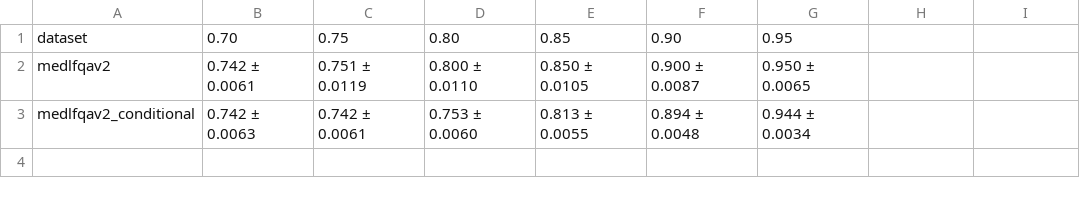
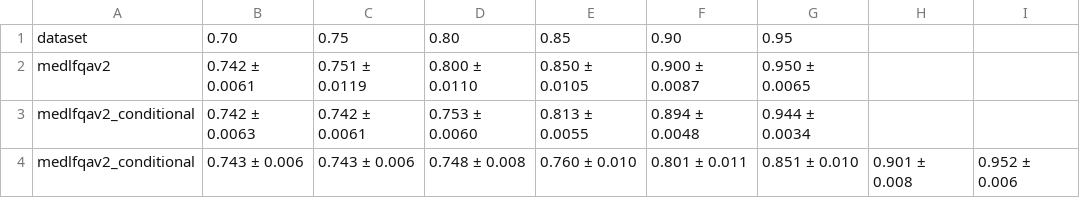
Before and after one commit to n4feng/rag_conformal_pred, a CSV file: conditional/data/out/medlfqav2_similarity_a=1.00_calibration_conditional.csv, drawn as a sheet; the diff names each change by its address in the sheet, - before the commit and + after, or states it on an @@ line.

Commit message:
move calibration steps into calibration.py

```diff
--- a/conditional/data/out/medlfqav2_similarity_a=1.00_calibration_conditional.csv
+++ b/conditional/data/out/medlfqav2_similarity_a=1.00_calibration_conditional.csv
+row 4: medlfqav2_conditional | 0.743 ± 0.006 | 0.743 ± 0.006 | 0.748 ± 0.008 | 0.760 ± 0.010 | 0.801 ± 0.011 | 0.851 ± 0.010 | 0.901 ± 0.008 | 0.952 ± 0.006
```
Also changed, not shown: conditional/data/out/medlfqav2_similarity_a=1.00_calibration_conditional_with_group.csv, 11 other files.
